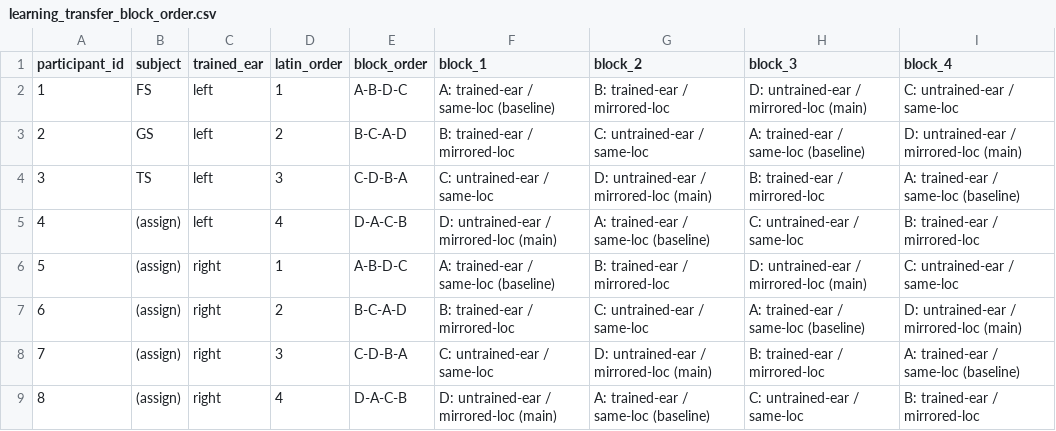
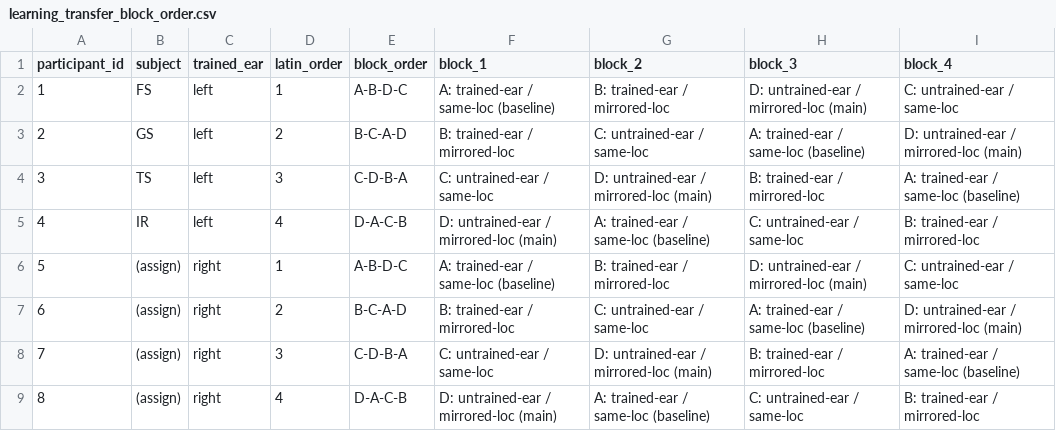
Before and after one commit to pfriedrich-hub/hrtf_relearning, a CSV file: hrtf_relearning/experiment/protocols/learning_transfer/learning_transfer_block_order.csv, drawn as a sheet.

Commit message:
add experiment data (VR Lab)

```diff
--- a/hrtf_relearning/experiment/protocols/learning_transfer/learning_transfer_block_order.csv
+++ b/hrtf_relearning/experiment/protocols/learning_transfer/learning_transfer_block_order.csv
@@ -4,3 +4,3 @@ participant_id,subject,trained_ear,latin_order,block_order,block_1,block_2,block
 3,TS,left,3,C-D-B-A,C: untrained-ear / same-loc,D: untrained-ear / mirrored-loc (main),B: trained-ear / mirrored-loc,A: trained-ear / same-loc (baseline)
-4,(assign),left,4,D-A-C-B,D: untrained-ear / mirrored-loc (main),A: trained-ear / same-loc (baseline),C: untrained-ear / same-loc,B: trained-ear / mirrored-loc
+4,IR,left,4,D-A-C-B,D: untrained-ear / mirrored-loc (main),A: trained-ear / same-loc (baseline),C: untrained-ear / same-loc,B: trained-ear / mirrored-loc
 5,(assign),right,1,A-B-D-C,A: trained-ear / same-loc (baseline),B: trained-ear / mirrored-loc,D: untrained-ear / mirrored-loc (main),C: untrained-ear / same-loc
```
Also changed, not shown: 12 other files.
